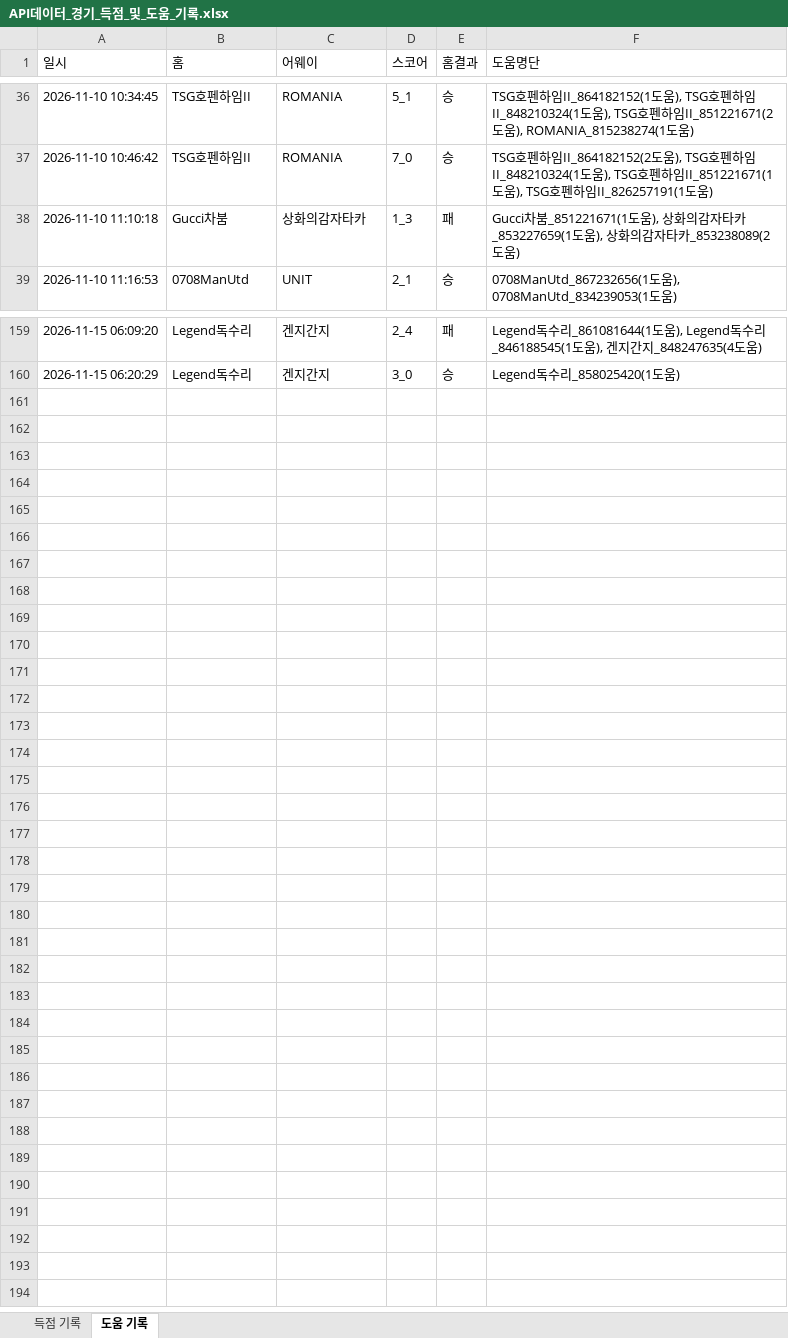
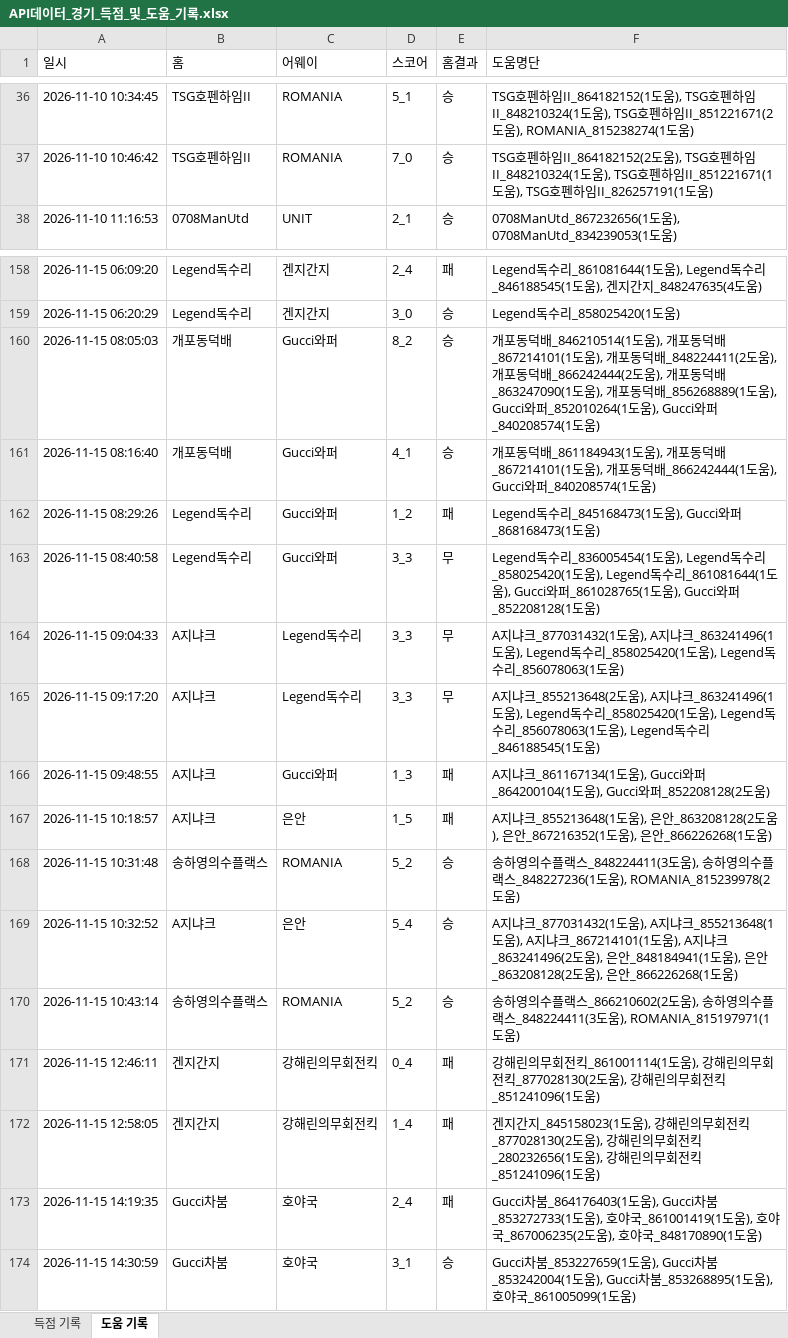
Before and after one commit to xldyxl/all-star-league, an Excel workbook: API데이터_경기_득점_및_도움_기록.xlsx, sheet 도움 기록, drawn as a sheet; only a part is shown, gaps mark what is left out; values as stored, in another font and other column widths than the file's, no borders; removed rows and columns are numbered as before the commit, all else as after; the diff names each change by its address in the sheet, - before the commit and + after, or states it on an @@ line.

```diff
--- a/API데이터_경기_득점_및_도움_기록.xlsx (sheet 도움 기록)
+++ b/API데이터_경기_득점_및_도움_기록.xlsx (sheet 도움 기록)
-row 38: 2026-11-10 11:10:18 | Gucci차붐 | 상화의감자타카 | 1_3 | 패 | Gucci차붐_851221671(1도움), 상화의감자타카_853227659(1도움), 상화의감자타카_853238089(2도움)
+row 160: 2026-11-15 08:05:03 | 개포동덕배 | Gucci와퍼 | 8_2 | 승 | 개포동덕배_846210514(1도움), 개포동덕배_867214101(1도움), 개포동덕배_848224411(2도움), 개포동덕배_866242444(2도움), 개포동덕배_863247090(1도움), 개포동덕배_856268889(1도움), Gucci와퍼_852010264(1도움), Gucci와퍼_840208574(1도움)
+row 161: 2026-11-15 08:16:40 | 개포동덕배 | Gucci와퍼 | 4_1 | 승 | 개포동덕배_861184943(1도움), 개포동덕배_867214101(1도움), 개포동덕배_866242444(1도움), Gucci와퍼_840208574(1도움)
+row 162: 2026-11-15 08:29:26 | Legend독수리 | Gucci와퍼 | 1_2 | 패 | Legend독수리_845168473(1도움), Gucci와퍼_868168473(1도움)
+row 163: 2026-11-15 08:40:58 | Legend독수리 | Gucci와퍼 | 3_3 | 무 | Legend독수리_836005454(1도움), Legend독수리_858025420(1도움), Legend독수리_861081644(1도움), Gucci와퍼_861028765(1도움), Gucci와퍼_852208128(1도움)
+row 164: 2026-11-15 09:04:33 | A지냐크 | Legend독수리 | 3_3 | 무 | A지냐크_877031432(1도움), A지냐크_863241496(1도움), Legend독수리_858025420(1도움), Legend독수리_856078063(1도움)
+row 165: 2026-11-15 09:17:20 | A지냐크 | Legend독수리 | 3_3 | 무 | A지냐크_855213648(2도움), A지냐크_863241496(1도움), Legend독수리_858025420(1도움), Legend독수리_856078063(1도움), Legend독수리_846188545(1도움)
+row 166: 2026-11-15 09:48:55 | A지냐크 | Gucci와퍼 | 1_3 | 패 | A지냐크_861167134(1도움), Gucci와퍼_864200104(1도움), Gucci와퍼_852208128(2도움)
+row 167: 2026-11-15 10:18:57 | A지냐크 | 은안 | 1_5 | 패 | A지냐크_855213648(1도움), 은안_863208128(2도움), 은안_867216352(1도움), 은안_866226268(1도움)
+row 168: 2026-11-15 10:31:48 | 송하영의수플랙스 | ROMANIA | 5_2 | 승 | 송하영의수플랙스_848224411(3도움), 송하영의수플랙스_848227236(1도움), ROMANIA_815239978(2도움)
+row 169: 2026-11-15 10:32:52 | A지냐크 | 은안 | 5_4 | 승 | A지냐크_877031432(1도움), A지냐크_855213648(1도움), A지냐크_867214101(1도움), A지냐크_863241496(2도움), 은안_848184941(1도움), 은안_863208128(2도움), 은안_866226268(1도움)
+row 170: 2026-11-15 10:43:14 | 송하영의수플랙스 | ROMANIA | 5_2 | 승 | 송하영의수플랙스_866210602(2도움), 송하영의수플랙스_848224411(3도움), ROMANIA_815197971(1도움)
+row 171: 2026-11-15 12:46:11 | 겐지간지 | 강해린의무회전킥 | 0_4 | 패 | 강해린의무회전킥_861001114(1도움), 강해린의무회전킥_877028130(2도움), 강해린의무회전킥_851241096(1도움)
+row 172: 2026-11-15 12:58:05 | 겐지간지 | 강해린의무회전킥 | 1_4 | 패 | 겐지간지_845158023(1도움), 강해린의무회전킥_877028130(2도움), 강해린의무회전킥_280232656(1도움), 강해린의무회전킥_851241096(1도움)
+row 173: 2026-11-15 14:19:35 | Gucci차붐 | 호야국 | 2_4 | 패 | Gucci차붐_864176403(1도움), Gucci차붐_853272733(1도움), 호야국_861001419(1도움), 호야국_867006235(2도움), 호야국_848170890(1도움)
+row 174: 2026-11-15 14:30:59 | Gucci차붐 | 호야국 | 3_1 | 승 | Gucci차붐_853227659(1도움), Gucci차붐_853242004(1도움), Gucci차붐_853268895(1도움), 호야국_861005099(1도움)
```
Also changed, not shown: sheet 득점 기록, Ranking_Data.xlsx, 9 other files.
